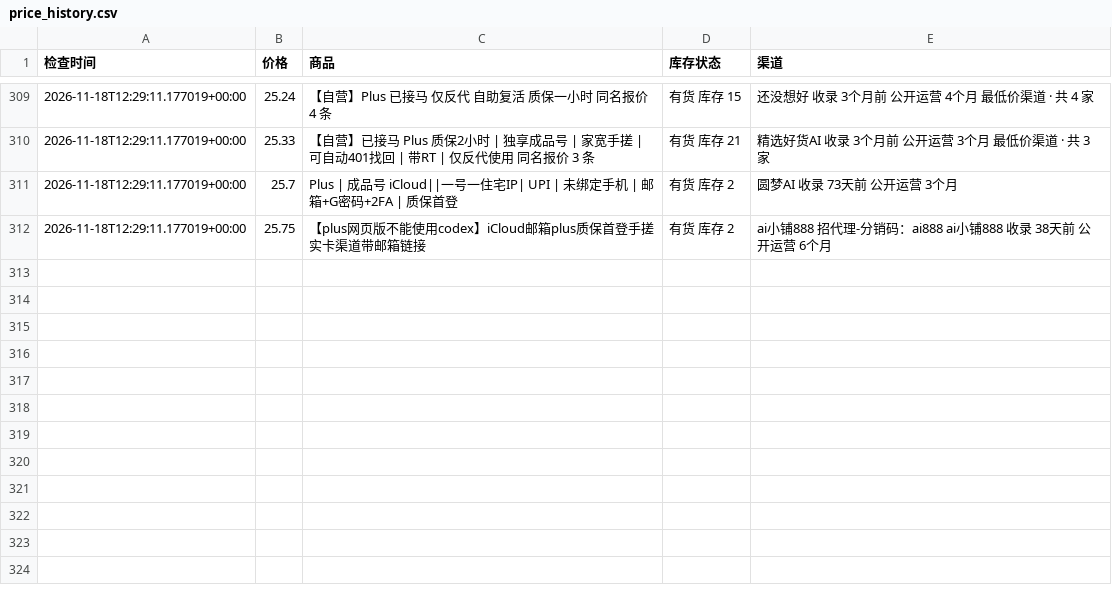
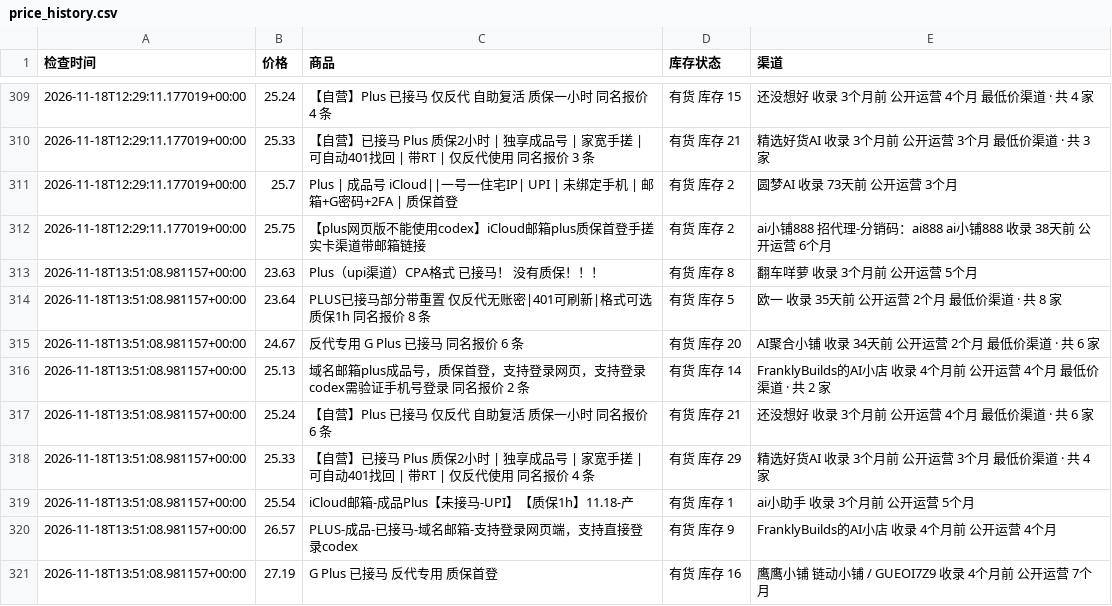
Before and after one commit to hongtaog9-rgb/priceai-monitor, a CSV file: price_history.csv, drawn as a sheet; only a part is shown, gaps mark what is left out.

```diff
--- a/price_history.csv
+++ b/price_history.csv
@@ -312 +312,10 @@
 2026-11-18T12:29:11.177019+00:00,25.75,【plus网页版不能使用codex】iCloud邮箱plus质保首登手搓实卡渠道带邮箱链接,有货 库存 2,ai小铺888 招代理-分销码：ai888 ai小铺888 收录 38天前 公开运营 6个月
+2026-11-18T13:51:08.981157+00:00,23.63,Plus（upi渠道）CPA格式 已接马！ 没有质保！！！,有货 库存 8,翻车咩萝 收录 3个月前 公开运营 5个月
+2026-11-18T13:51:08.981157+00:00,23.64,PLUS已接马部分带重置 仅反代无账密|401可刷新|格式可选 质保1h 同名报价 8 条,有货 库存 5,欧一 收录 35天前 公开运营 2个月 最低价渠道 · 共 8 家
+2026-11-18T13:51:08.981157+00:00,24.67,反代专用 G Plus 已接马 同名报价 6 条,有货 库存 20,AI聚合小铺 收录 34天前 公开运营 2个月 最低价渠道 · 共 6 家
+2026-11-18T13:51:08.981157+00:00,25.13,域名邮箱plus成品号，质保首登，支持登录网页，支持登录codex需验证手机号登录 同名报价 2 条,有货 库存 14,FranklyBuilds的AI小店 收录 4个月前 公开运营 4个月 最低价渠道 · 共 2 家
+2026-11-18T13:51:08.981157+00:00,25.24,【自营】Plus 已接马 仅反代 自助复活 质保一小时 同名报价 6 条,有货 库存 21,还没想好 收录 3个月前 公开运营 4个月 最低价渠道 · 共 6 家
+2026-11-18T13:51:08.981157+00:00,25.33,【自营】已接马 Plus 质保2小时 | 独享成品号 | 家宽手搓 | 可自动401找回 | 带RT | 仅反代使用 同名报价 4 条,有货 库存 29,精选好货AI 收录 3个月前 公开运营 3个月 最低价渠道 · 共 4 家
+2026-11-18T13:51:08.981157+00:00,25.54,iCloud邮箱-成品Plus【未接马-UPI】【质保1h】11.18-产,有货 库存 1,ai小助手 收录 3个月前 公开运营 5个月
+2026-11-18T13:51:08.981157+00:00,26.57,PLUS-成品-已接马-域名邮箱-支持登录网页端，支持直接登录codex,有货 库存 9,FranklyBuilds的AI小店 收录 4个月前 公开运营 4个月
+2026-11-18T13:51:08.981157+00:00,27.19,G Plus 已接马 反代专用 质保首登,有货 库存 16,鹰鹰小铺 链动小铺 / GUEOI7Z9 收录 4个月前 公开运营 7个月
```
Also changed, not shown: 1 other file.
